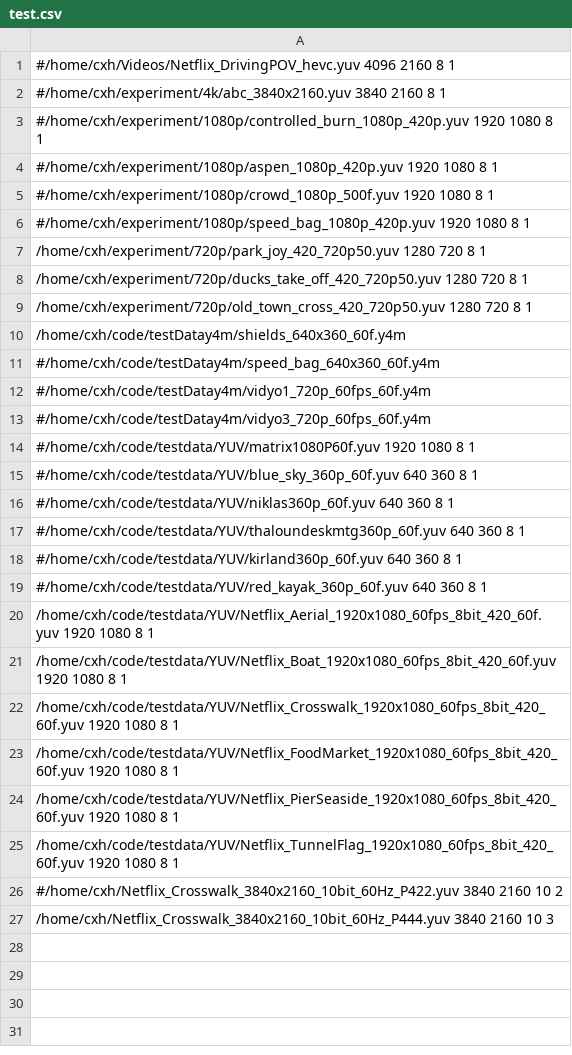
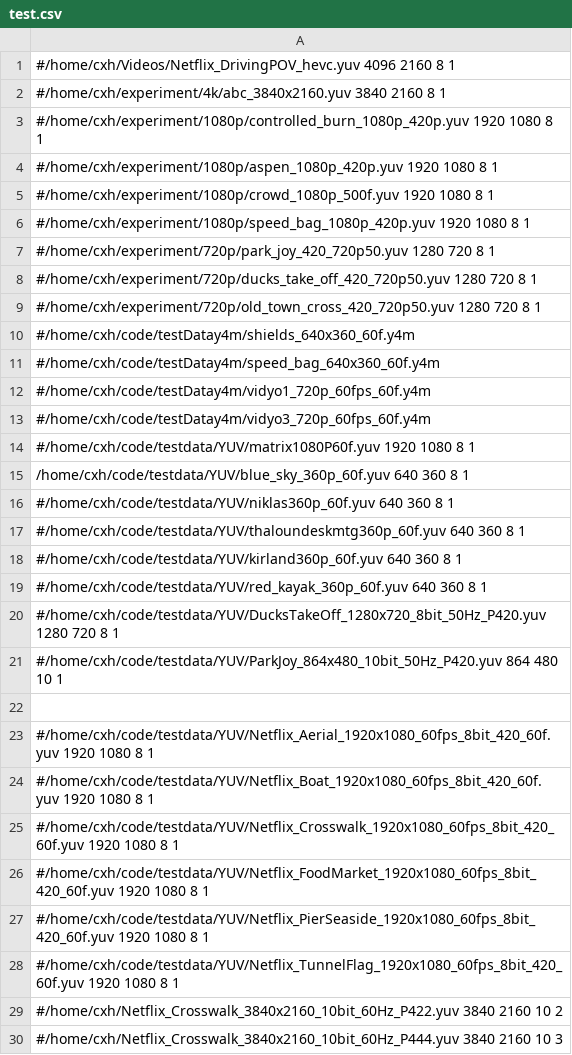
Before and after one commit to XingHongChenIntel/codec-DBDR-analyzer-tool, a CSV file: test.csv, drawn as a sheet.

```diff
--- a/test.csv
+++ b/test.csv
@@ -6,6 +6,6 @@
 #/home/cxh/experiment/1080p/speed_bag_1080p_420p.yuv 1920 1080 8 1
-/home/cxh/experiment/720p/park_joy_420_720p50.yuv 1280 720 8 1
-/home/cxh/experiment/720p/ducks_take_off_420_720p50.yuv 1280 720 8 1
-/home/cxh/experiment/720p/old_town_cross_420_720p50.yuv 1280 720 8 1
-/home/cxh/code/testDatay4m/shields_640x360_60f.y4m
+#/home/cxh/experiment/720p/park_joy_420_720p50.yuv 1280 720 8 1
+#/home/cxh/experiment/720p/ducks_take_off_420_720p50.yuv 1280 720 8 1
+#/home/cxh/experiment/720p/old_town_cross_420_720p50.yuv 1280 720 8 1
+#/home/cxh/code/testDatay4m/shields_640x360_60f.y4m
 #/home/cxh/code/testDatay4m/speed_bag_640x360_60f.y4m
@@ -14,3 +14,3 @@
 #/home/cxh/code/testdata/YUV/matrix1080P60f.yuv 1920 1080 8 1
-#/home/cxh/code/testdata/YUV/blue_sky_360p_60f.yuv 640 360 8 1
+/home/cxh/code/testdata/YUV/blue_sky_360p_60f.yuv 640 360 8 1
 #/home/cxh/code/testdata/YUV/niklas360p_60f.yuv 640 360 8 1
@@ -19,9 +19,12 @@
 #/home/cxh/code/testdata/YUV/red_kayak_360p_60f.yuv 640 360 8 1
-/home/cxh/code/testdata/YUV/Netflix_Aerial_1920x1080_60fps_8bit_420_60f.yuv 1920 1080 8 1
-/home/cxh/code/testdata/YUV/Netflix_Boat_1920x1080_60fps_8bit_420_60f.yuv 1920 1080 8 1
-/home/cxh/code/testdata/YUV/Netflix_Crosswalk_1920x1080_60fps_8bit_420_60f.yuv 1920 1080 8 1
-/home/cxh/code/testdata/YUV/Netflix_FoodMarket_1920x1080_60fps_8bit_420_60f.yuv 1920 1080 8 1
-/home/cxh/code/testdata/YUV/Netflix_PierSeaside_1920x1080_60fps_8bit_420_60f.yuv 1920 1080 8 1
-/home/cxh/code/testdata/YUV/Netflix_TunnelFlag_1920x1080_60fps_8bit_420_60f.yuv 1920 1080 8 1
+#/home/cxh/code/testdata/YUV/DucksTakeOff_1280x720_8bit_50Hz_P420.yuv 1280 720 8 1
+#/home/cxh/code/testdata/YUV/ParkJoy_864x480_10bit_50Hz_P420.yuv 864 480 10 1
+
+#/home/cxh/code/testdata/YUV/Netflix_Aerial_1920x1080_60fps_8bit_420_60f.yuv 1920 1080 8 1
+#/home/cxh/code/testdata/YUV/Netflix_Boat_1920x1080_60fps_8bit_420_60f.yuv 1920 1080 8 1
+#/home/cxh/code/testdata/YUV/Netflix_Crosswalk_1920x1080_60fps_8bit_420_60f.yuv 1920 1080 8 1
+#/home/cxh/code/testdata/YUV/Netflix_FoodMarket_1920x1080_60fps_8bit_420_60f.yuv 1920 1080 8 1
+#/home/cxh/code/testdata/YUV/Netflix_PierSeaside_1920x1080_60fps_8bit_420_60f.yuv 1920 1080 8 1
+#/home/cxh/code/testdata/YUV/Netflix_TunnelFlag_1920x1080_60fps_8bit_420_60f.yuv 1920 1080 8 1
 #/home/cxh/Netflix_Crosswalk_3840x2160_10bit_60Hz_P422.yuv 3840 2160 10 2
-/home/cxh/Netflix_Crosswalk_3840x2160_10bit_60Hz_P444.yuv 3840 2160 10 3
+#/home/cxh/Netflix_Crosswalk_3840x2160_10bit_60Hz_P444.yuv 3840 2160 10 3
```
Also changed, not shown: 1 other file.
